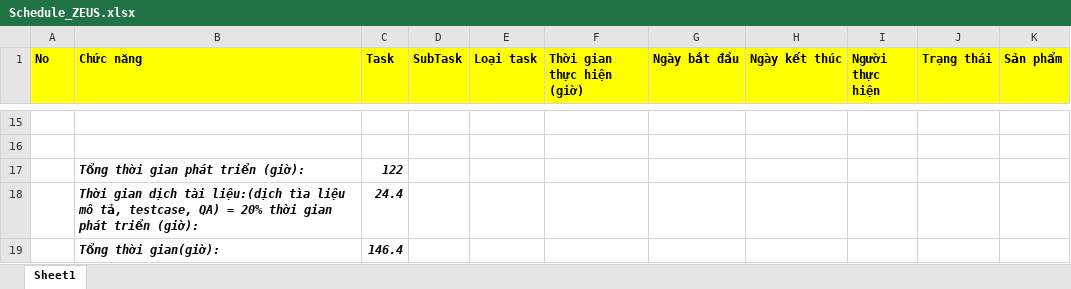
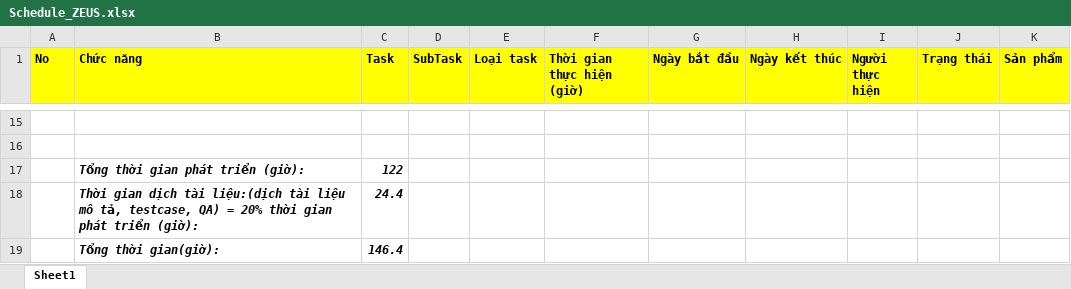
Before and after one commit to Kephas73/zeus-tmp, an Excel workbook: Schedule/Schedule_ZEUS.xlsx, sheet Sheet1, drawn as a sheet; only a part is shown, gaps mark what is left out; values as stored, in another font and other column widths than the file's, no borders; the diff names each change by its address in the sheet, - before the commit and + after, or states it on an @@ line.

Commit message:
update schedule

```diff
--- a/Schedule/Schedule_ZEUS.xlsx (sheet Sheet1)
+++ b/Schedule/Schedule_ZEUS.xlsx (sheet Sheet1)
-B18 (Chức năng): …tài liệu:(dịch tìa liệu mô…
+B18 (Chức năng): …tài liệu:(dịch tài liệu mô…
```
